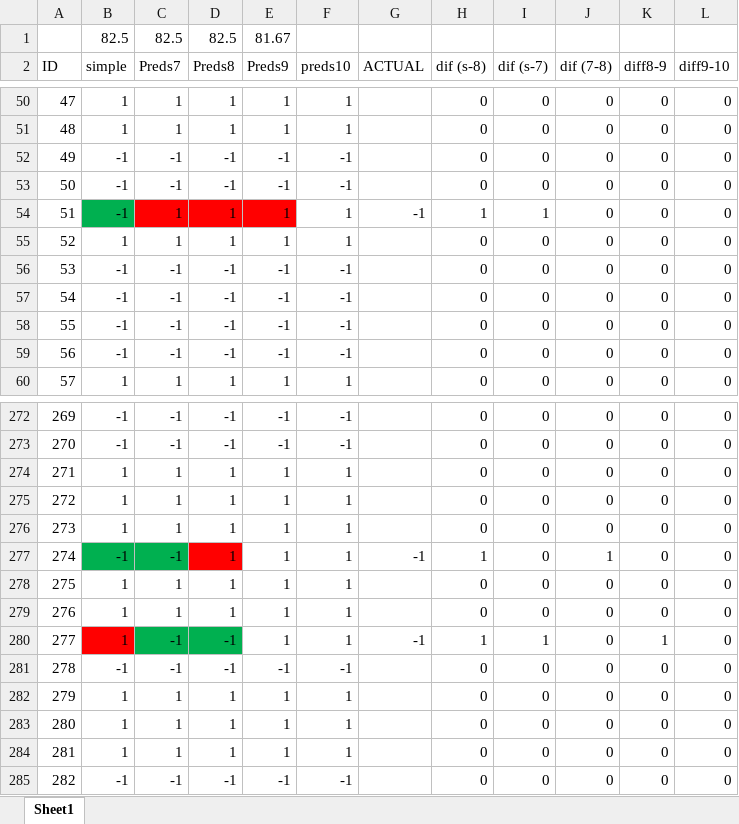
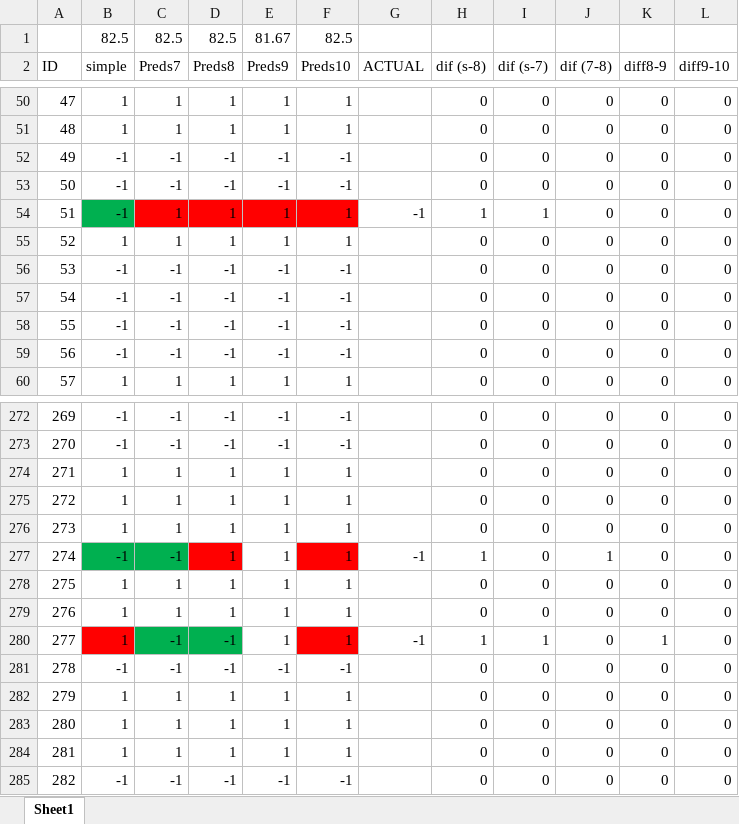
Before and after one commit to erictang25/Trump-Tweets, an Excel workbook: diff.xlsx, sheet Sheet1, drawn as a sheet; only a part is shown, gaps mark what is left out; values as stored, in another font and other column widths than the file's, no borders; the diff covers the shown part only; the diff names each change by its address in the sheet, - before the commit and + after, or states it on an @@ line.

```diff
--- a/diff.xlsx (sheet Sheet1)
+++ b/diff.xlsx (sheet Sheet1)
-F1 (Preds10): (empty)
+F1 (Preds10): 82.5
-F2: preds10
+F2: Preds10
-F54 fill: none
+F54 fill: #FF0000
-F277 fill: none
+F277 fill: #FF0000
-F280 fill: none
+F280 fill: #FF0000
```
Also changed, not shown: 8 edited cells and cell formats elsewhere in this sheet, 6 other files.
